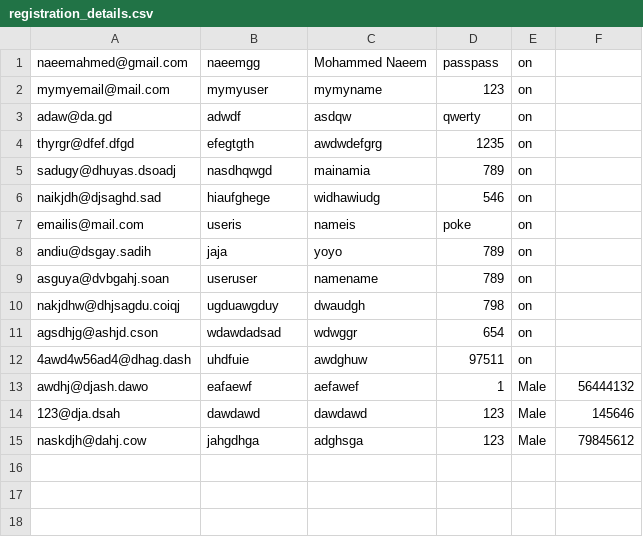
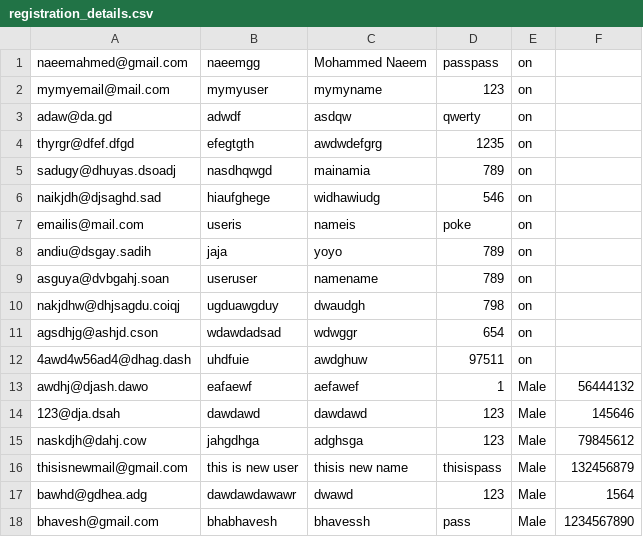
Before and after one commit to Naeem-gg/Project_web, a CSV file: registration_details.csv, drawn as a sheet.

```diff
--- a/registration_details.csv
+++ b/registration_details.csv
@@ -15 +15,4 @@ awdhj@djash.dawo,eafaewf,aefawef,1,Male,56444132
 naskdjh@dahj.cow,jahgdhga,adghsga,123,Male,79845612
+thisisnewmail@gmail.com,"this is new user","thisis new name",thisispass,Male,132456879
+bawhd@gdhea.adg,dawdawdawawr,dwawd,123,Male,1564
+bhavesh@gmail.com,bhabhavesh,bhavessh,pass,Male,1234567890
```
Also changed, not shown: users.csv, 2 other files.
